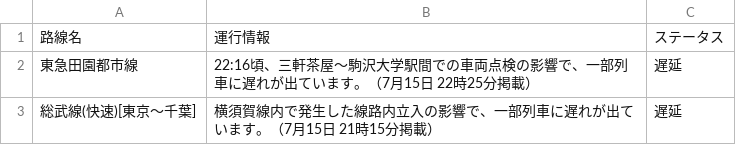
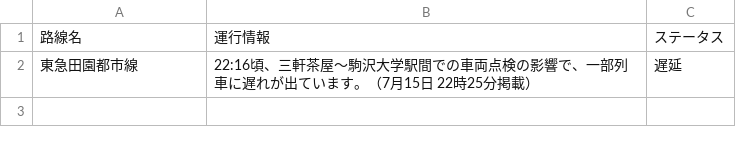
Before and after one commit to TakaoSenrioka/TrainViewHazama, a CSV file: public/result.csv, drawn as a sheet.

```diff
--- a/public/result.csv
+++ b/public/result.csv
@@ -2,2 +2 @@
 東急田園都市線,22:16頃、三軒茶屋〜駒沢大学駅間での車両点検の影響で、一部列車に遅れが出ています。（7月15日 22時25分掲載）,遅延
-総武線(快速)[東京〜千葉],横須賀線内で発生した線路内立入の影響で、一部列車に遅れが出ています。（7月15日 21時15分掲載）,遅延
```
Also changed, not shown: 1 other file.
